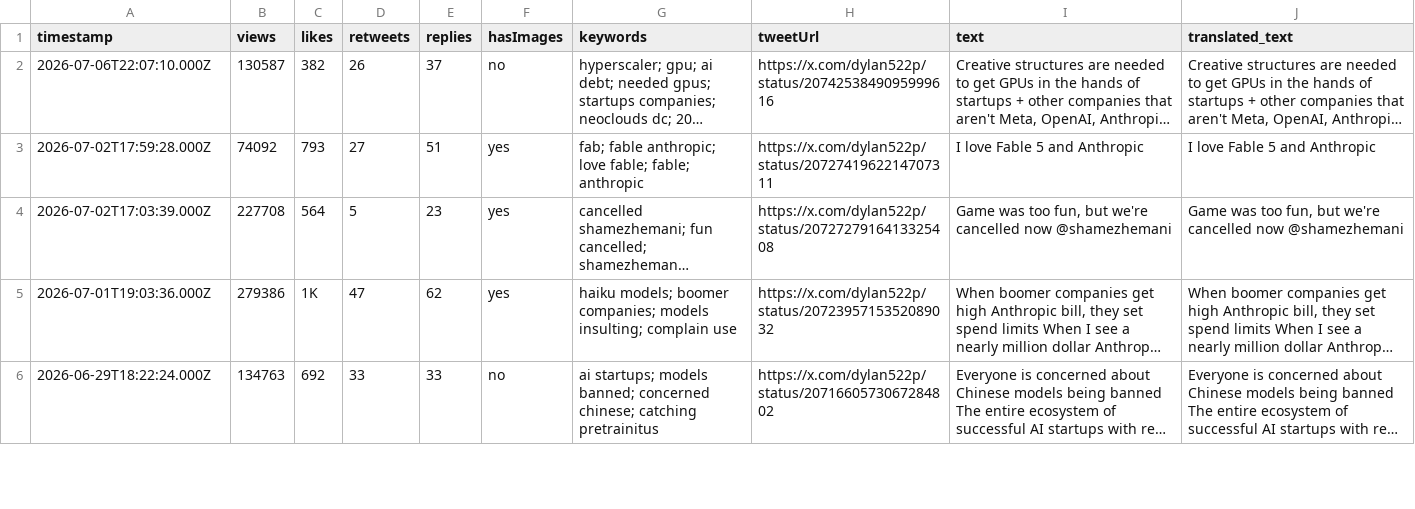
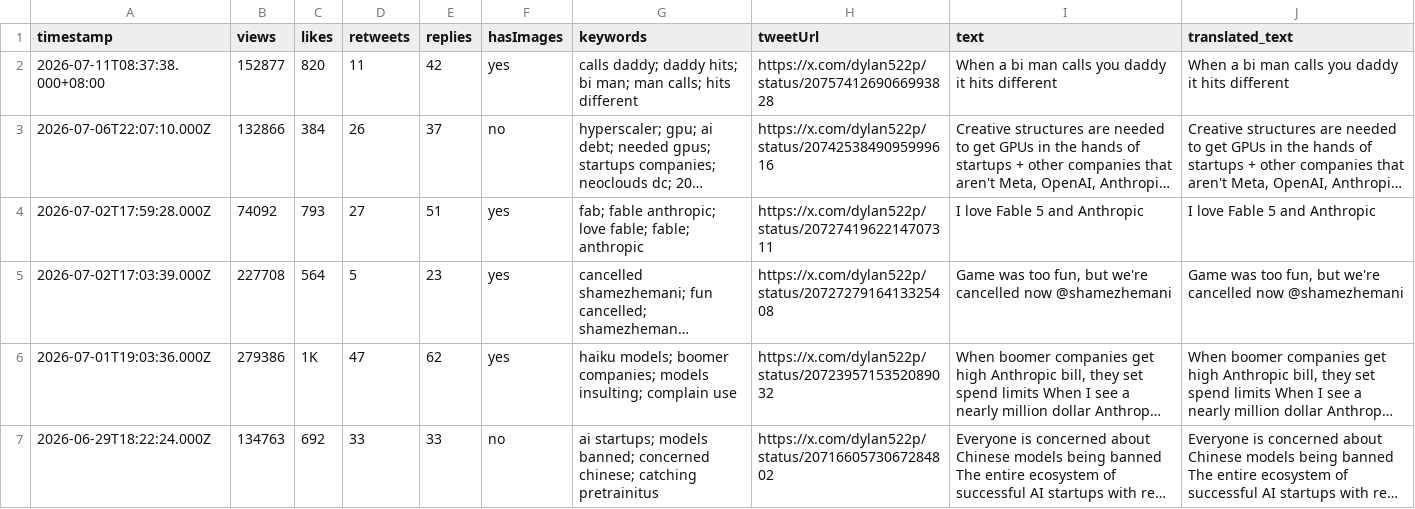
Before and after one commit to elainekaotf/TrendForceDashboard, a CSV file: csv/dylan522p.csv, drawn as a sheet; only a part is shown; long unchanged cells end in …; addresses are those after the commit; the diff names each change by its address in the sheet, - before the commit and + after, or states it on an @@ line.

```diff
--- a/csv/dylan522p.csv
+++ b/csv/dylan522p.csv
+row 2: 2026-07-11T08:37:38.000+08:00 | 152877 | 820 | 11 | 42 | yes | calls daddy; daddy hits; bi man; man calls; hits different | https://x.com/dylan522p/status/2075741269066993828 | When a bi man calls you daddy it hits different | When a bi man calls you daddy it hits different
-B3 (views): 130587
+B3 (views): 132866
-C3 (likes): 382
+C3 (likes): 384
```
Also changed, not shown: csv/QQ_Timmy.csv, csv/facebook/ctee.fans.csv, 26 other files.
